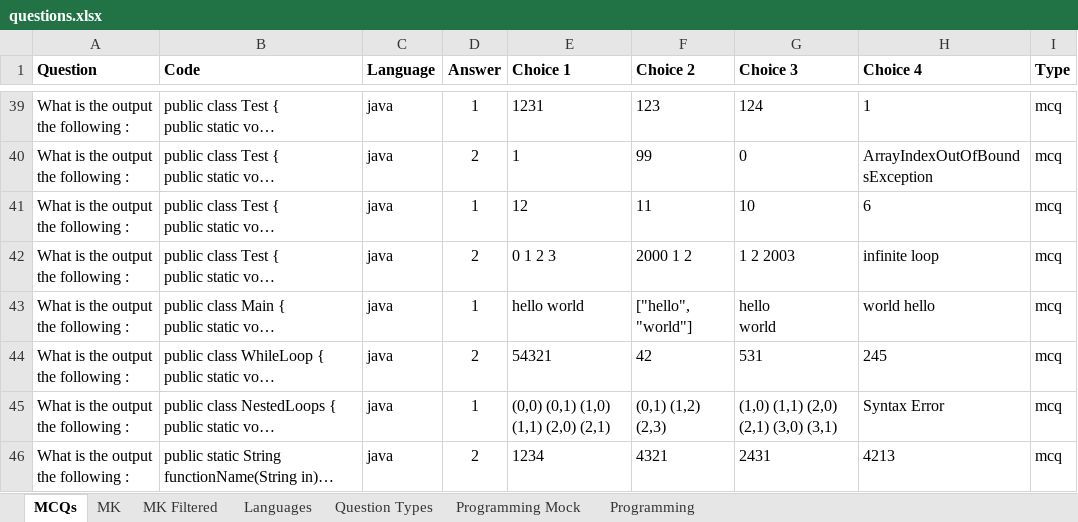
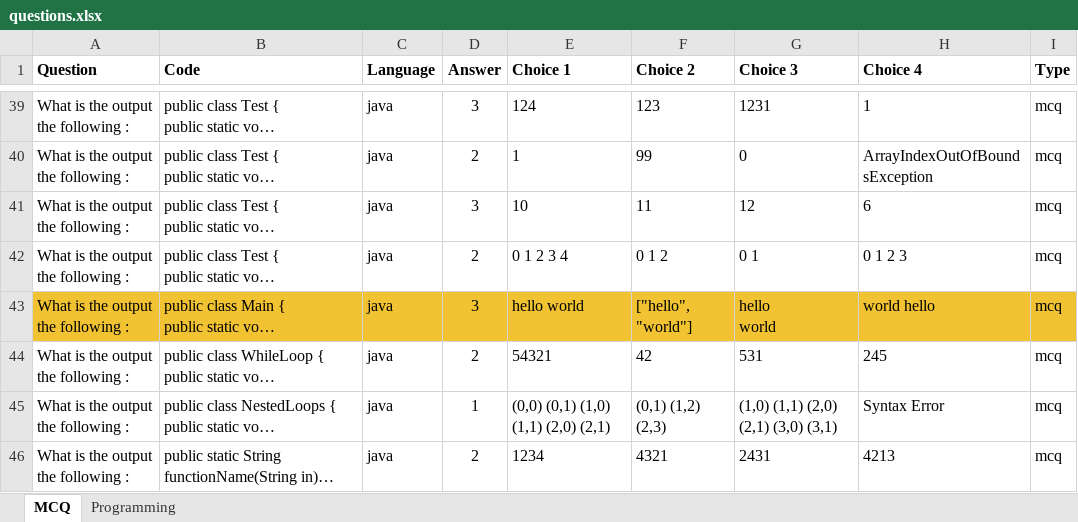
Before and after one commit to sugumar-ktt/SkillTrackerBackend, an Excel workbook: scripts/adhoc/populate-questions/questions.xlsx, sheet MCQ, drawn as a sheet; only a part is shown, gaps mark what is left out; long unchanged cells end in …; values as stored, in another font and other column widths than the file's, no borders; charts and pictures not drawn; the diff covers the shown part only; the diff names each change by its address in the sheet, - before the commit and + after, or states it on an @@ line.

```diff
--- a/scripts/adhoc/populate-questions/questions.xlsx (sheet MCQ)
+++ b/scripts/adhoc/populate-questions/questions.xlsx (sheet MCQ)
-sheet tab: MCQs
+sheet tab: MCQ
-sheet tab: MK
-sheet tab: MK Filtered
-sheet tab: Languages
-sheet tab: Question Types
-sheet tab: Programming Mock
-D39 (Answer): 1
+D39 (Answer): 3
-E39 (Choice 1): 1231
+E39 (Choice 1): 124
-G39 (Choice 3): 124
+G39 (Choice 3): 1231
-D41 (Answer): 1
+D41 (Answer): 3
-E41 (Choice 1): 12
+E41 (Choice 1): 10
-G41 (Choice 3): 10
+G41 (Choice 3): 12
-E42 (Choice 1): 0 1 2 3
+E42 (Choice 1): 0 1 2 3 4
-F42 (Choice 2): 2000 1 2
+F42 (Choice 2): 0 1 2
-G42 (Choice 3): 1 2 2003
+G42 (Choice 3): 0 1
-H42 (Choice 4): infinite loop
+H42 (Choice 4): 0 1 2 3
-A43:I43 fill: none
+A43:I43 fill: #F1C232
-D43 (Answer): 1
+D43 (Answer): 3
```
Also changed, not shown: 45 added rows, 2 removed rows, 102 edited cells and cell formats elsewhere in this sheet, sheet Programming, charts or pictures, 6 other files.
